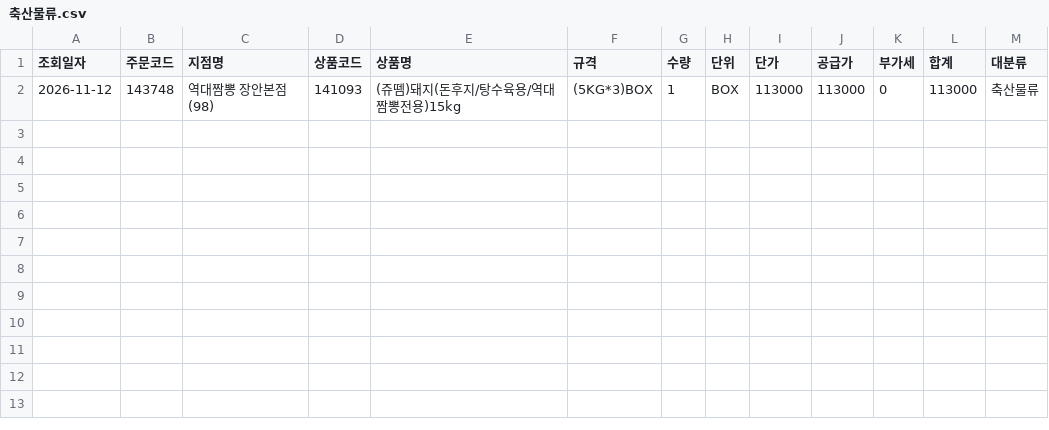
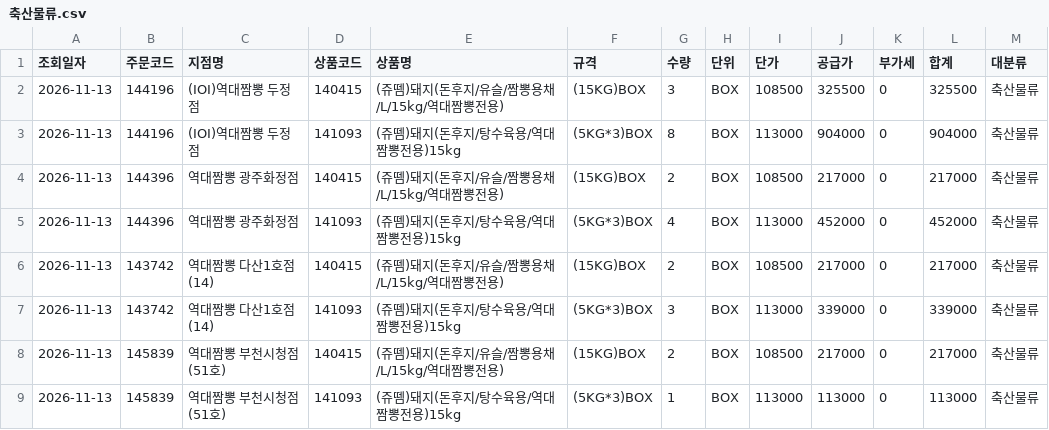
Before and after one commit to dampd21/Sajodaerim, a CSV file: output/by_category/축산물류.csv, drawn as a sheet.

```diff
--- a/output/by_category/축산물류.csv
+++ b/output/by_category/축산물류.csv
@@ -1,2 +1,9 @@
 조회일자,주문코드,지점명,상품코드,상품명,규격,수량,단위,단가,공급가,부가세,합계,대분류
-2026-11-12,143748,역대짬뽕 장안본점(98),141093,(쥬뗌)돼지(돈후지/탕수육용/역대짬뽕전용)15kg,(5KG*3)BOX,1,BOX,113000,113000,0,113000,축산물류
+2026-11-13,144196,(IOI)역대짬뽕 두정점,140415,(쥬뗌)돼지(돈후지/유슬/짬뽕용채/L/15kg/역대짬뽕전용),(15KG)BOX,3,BOX,108500,325500,0,325500,축산물류
+2026-11-13,144196,(IOI)역대짬뽕 두정점,141093,(쥬뗌)돼지(돈후지/탕수육용/역대짬뽕전용)15kg,(5KG*3)BOX,8,BOX,113000,904000,0,904000,축산물류
+2026-11-13,144396,역대짬뽕 광주화정점,140415,(쥬뗌)돼지(돈후지/유슬/짬뽕용채/L/15kg/역대짬뽕전용),(15KG)BOX,2,BOX,108500,217000,0,217000,축산물류
+2026-11-13,144396,역대짬뽕 광주화정점,141093,(쥬뗌)돼지(돈후지/탕수육용/역대짬뽕전용)15kg,(5KG*3)BOX,4,BOX,113000,452000,0,452000,축산물류
+2026-11-13,143742,역대짬뽕 다산1호점(14),140415,(쥬뗌)돼지(돈후지/유슬/짬뽕용채/L/15kg/역대짬뽕전용),(15KG)BOX,2,BOX,108500,217000,0,217000,축산물류
+2026-11-13,143742,역대짬뽕 다산1호점(14),141093,(쥬뗌)돼지(돈후지/탕수육용/역대짬뽕전용)15kg,(5KG*3)BOX,3,BOX,113000,339000,0,339000,축산물류
+2026-11-13,145839,역대짬뽕 부천시청점(51호),140415,(쥬뗌)돼지(돈후지/유슬/짬뽕용채/L/15kg/역대짬뽕전용),(15KG)BOX,2,BOX,108500,217000,0,217000,축산물류
+2026-11-13,145839,역대짬뽕 부천시청점(51호),141093,(쥬뗌)돼지(돈후지/탕수육용/역대짬뽕전용)15kg,(5KG*3)BOX,1,BOX,113000,113000,0,113000,축산물류
```
Also changed, not shown: output/by_category/농산물류.csv, output/by_category/수산물류.csv, 10 other files.
